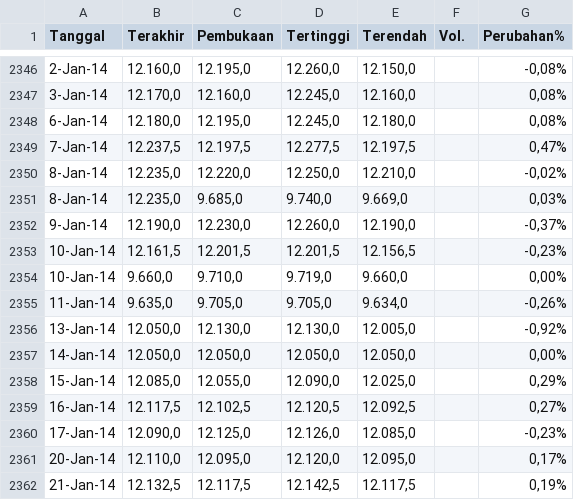
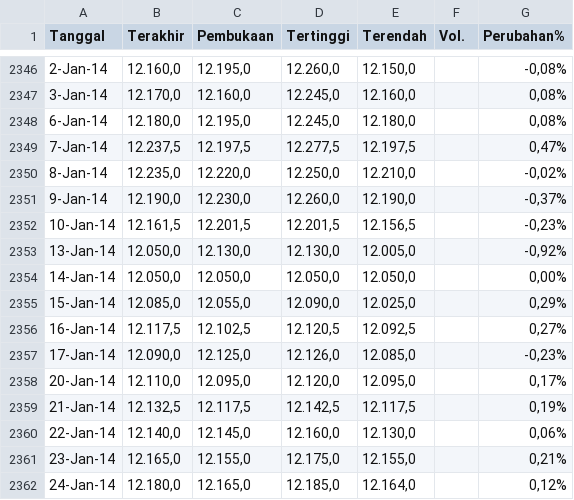
Before and after one commit to ekoverianto/transformer, a CSV file: USDIDR-05-15.csv, drawn as a sheet; only a part is shown, gaps mark what is left out; the shorter side is filled out with more unchanged rows; the diff names each change by its address in the sheet, - before the commit and + after, or states it on an @@ line.

Commit message:
Update USDIDR-05-15.csv

```diff
--- a/USDIDR-05-15.csv
+++ b/USDIDR-05-15.csv
-row 2351: 8-Jan-14 | 12.235,0 | 9.685,0 | 9.740,0 | 9.669,0 |  | 0,03%
-row 2354: 10-Jan-14 | 9.660,0 | 9.710,0 | 9.719,0 | 9.660,0 |  | 0,00%
-row 2355: 11-Jan-14 | 9.635,0 | 9.705,0 | 9.705,0 | 9.634,0 |  | -0,26%
```
